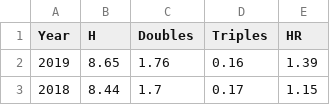
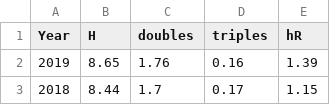
Before and after one commit to smithw94/smithJSProject, a CSV file: assets/seasonStats.csv, drawn as a sheet; only a part is shown.

```diff
--- a/assets/seasonStats.csv
+++ b/assets/seasonStats.csv
@@ -1,2 +1,2 @@
-Year,H,Doubles,Triples,HR
+Year,H,doubles,triples,hR
 2019,8.65,1.76,0.16,1.39
```
Also changed, not shown: 5 other files.
